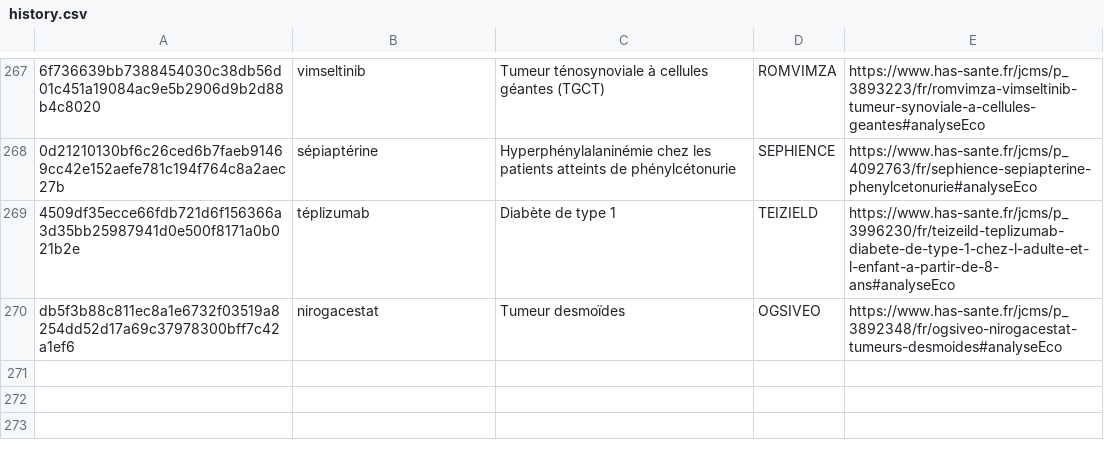
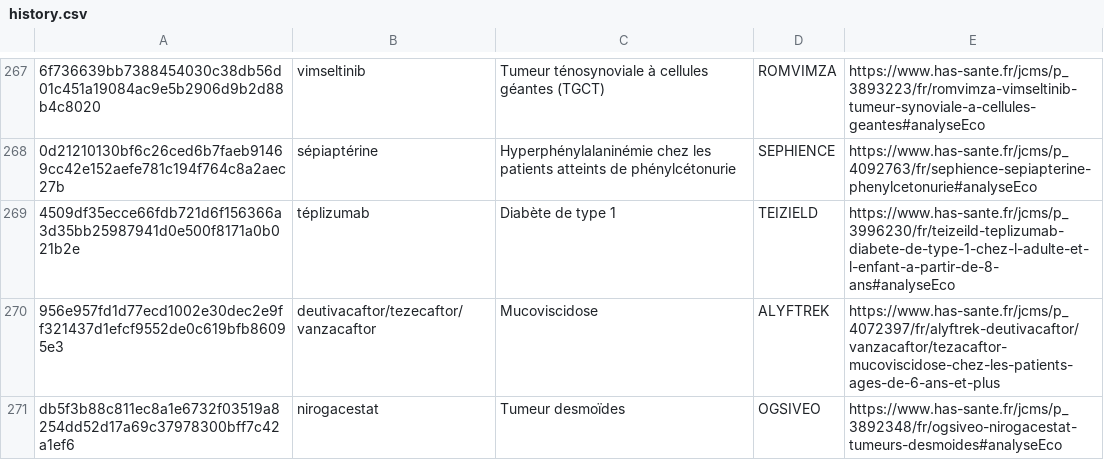
Before and after one commit to romygerrer-commits/CEESP-monitor, a CSV file: history.csv, drawn as a sheet; only a part is shown, gaps mark what is left out; the diff names each change by its address in the sheet, - before the commit and + after, or states it on an @@ line.

```diff
--- a/history.csv
+++ b/history.csv
+row 270: 956e957fd1d77ecd1002e30dec2e9ff321437d1efcf9552de0c619bfb86095e3 | deutivacaftor/tezecaftor/vanzacaftor | Mucoviscidose | ALYFTREK | https://www.has-sante.fr/jcms/p_4072397/fr/alyftrek-deutivacaftor/vanzacaftor/tezacaftor-mucoviscidose-chez-les-patients-ages-de-6-ans-et-plus
```
